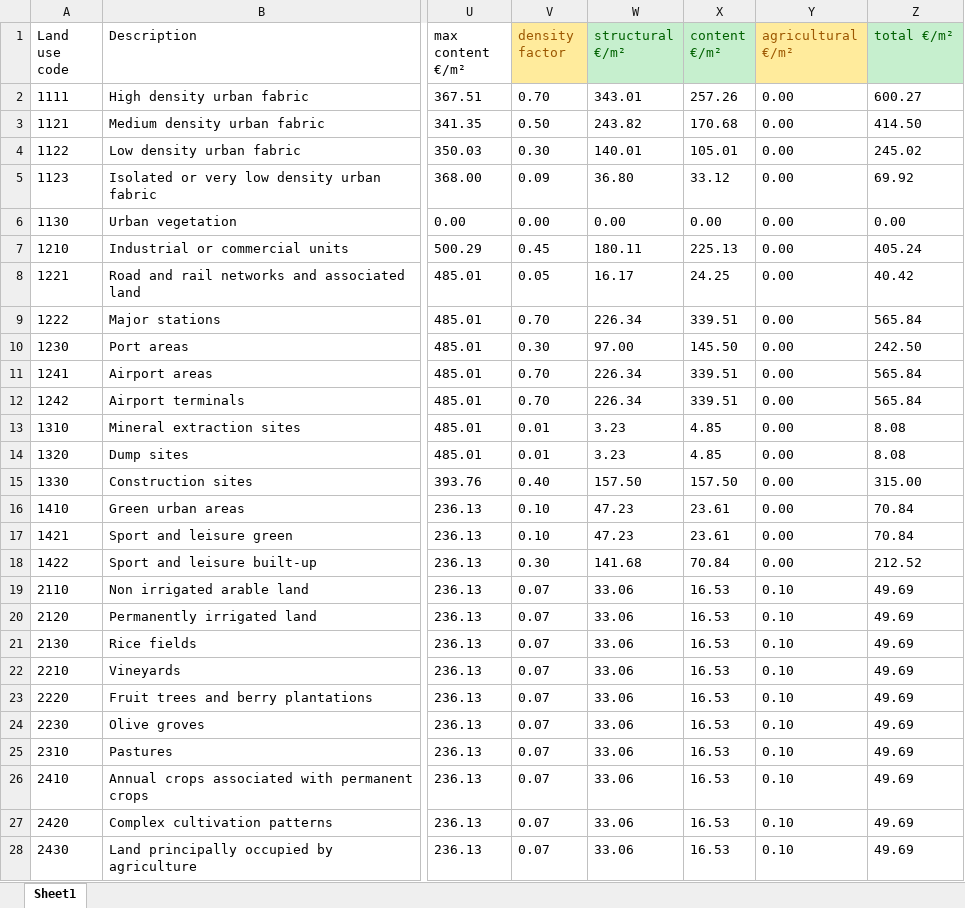
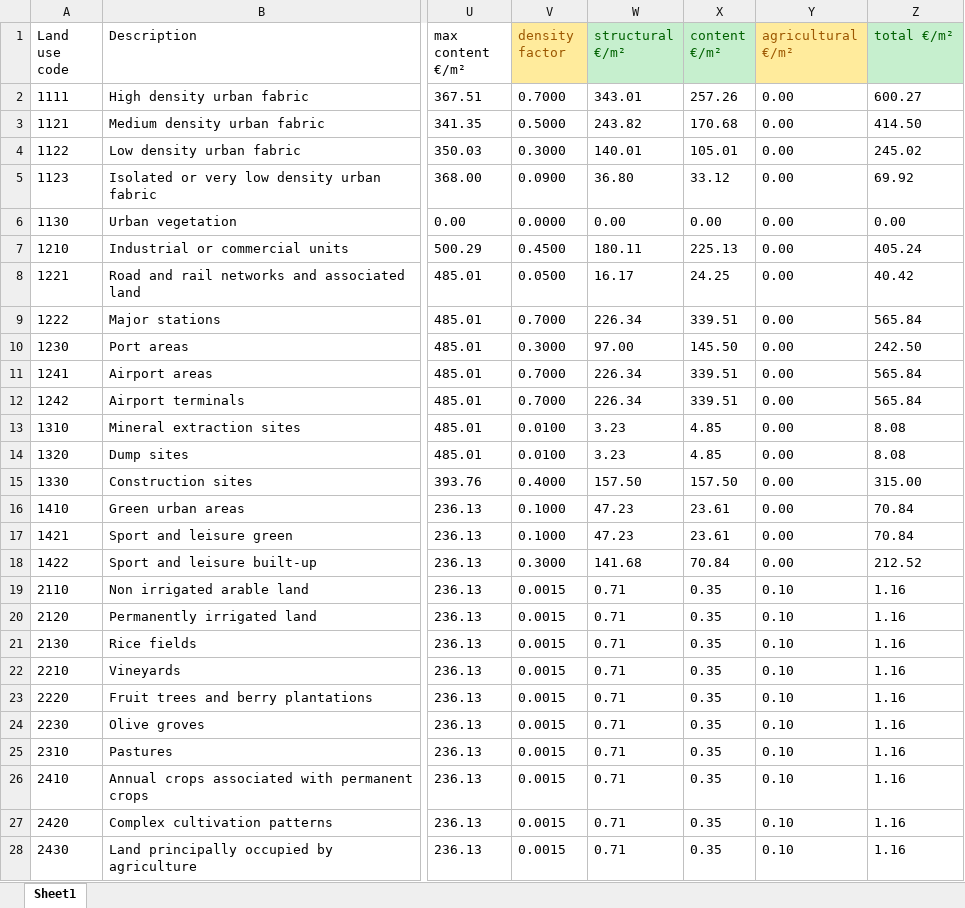
Before and after one commit to CLIMAAX/STORMS, an Excel workbook: 01_windstorm/LUISA_damage_info_curves.xlsx, sheet Sheet1, drawn as a sheet; only a part is shown, gaps mark what is left out; values as stored, in another font and other column widths than the file's, no borders; the diff covers the shown part only; the diff names each change by its address in the sheet, - before the commit and + after, or states it on an @@ line.

Commit message:
fix: adjust build up area density in farm areas according to spanish situation.

```diff
--- a/01_windstorm/LUISA_damage_info_curves.xlsx (sheet Sheet1)
+++ b/01_windstorm/LUISA_damage_info_curves.xlsx (sheet Sheet1)
-V2 (density factor): 0.70
+V2 (density factor): 0.7000
-V3 (density factor): 0.50
+V3 (density factor): 0.5000
-V4 (density factor): 0.30
+V4 (density factor): 0.3000
-V5 (density factor): 0.09
+V5 (density factor): 0.0900
-V6 (density factor): 0.00
+V6 (density factor): 0.0000
-V7 (density factor): 0.45
+V7 (density factor): 0.4500
-V8 (density factor): 0.05
+V8 (density factor): 0.0500
-V9 (density factor): 0.70
+V9 (density factor): 0.7000
-V10 (density factor): 0.30
+V10 (density factor): 0.3000
-V11:V12 (density factor): 0.70
+V11:V12 (density factor): 0.7000
-V13:V14 (density factor): 0.01
+V13:V14 (density factor): 0.0100
-V15 (density factor): 0.40
+V15 (density factor): 0.4000
-V16:V17 (density factor): 0.10
+V16:V17 (density factor): 0.1000
-V18 (density factor): 0.30
+V18 (density factor): 0.3000
-V19:V28 (density factor): 0.07
+V19:V28 (density factor): 0.0015
-W19:W28 (structural €/m²): 33.06
+W19:W28 (structural €/m²): 0.71
-X19:X28 (content €/m²): 16.53
+X19:X28 (content €/m²): 0.35
-Z19:Z28 (total €/m²): 49.69
+Z19:Z28 (total €/m²): 1.16
```
Also changed, not shown: 52 edited cells elsewhere in this sheet.
